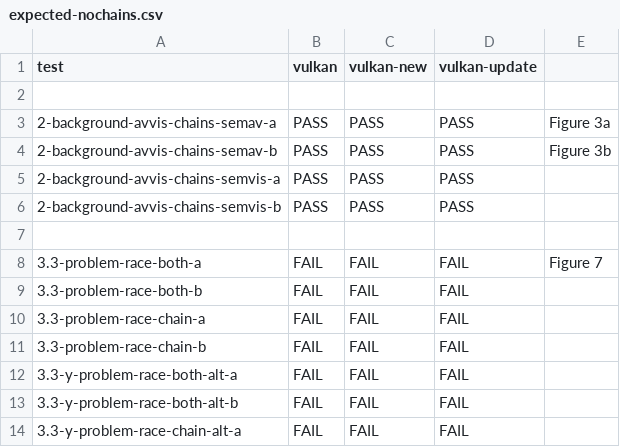
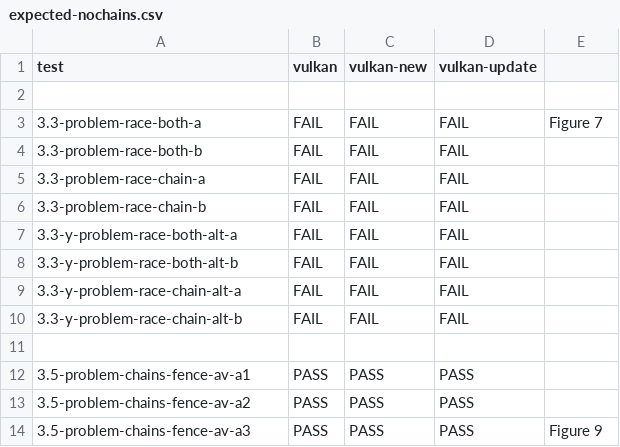
Before and after one commit to hernanponcedeleon/Dat3M, a CSV file: litmus/VULKAN/pvmm/expected-nochains.csv, drawn as a sheet; only a part is shown; the shorter side is filled out with more unchanged rows; the diff names each change by its address in the sheet, - before the commit and + after, or states it on an @@ line.

```diff
--- a/litmus/VULKAN/pvmm/expected-nochains.csv
+++ b/litmus/VULKAN/pvmm/expected-nochains.csv
-row 3: 2-background-avvis-chains-semav-a | PASS | PASS | PASS | Figure 3a
-row 4: 2-background-avvis-chains-semav-b | PASS | PASS | PASS | Figure 3b
-row 5: 2-background-avvis-chains-semvis-a | PASS | PASS | PASS
-row 6: 2-background-avvis-chains-semvis-b | PASS | PASS | PASS
-row 7: (empty)
```
Also changed, not shown: litmus/VULKAN/pvmm/expected-chains.csv, litmus/VULKAN/pvmm/expected-races-chains.csv, 13 other files.
